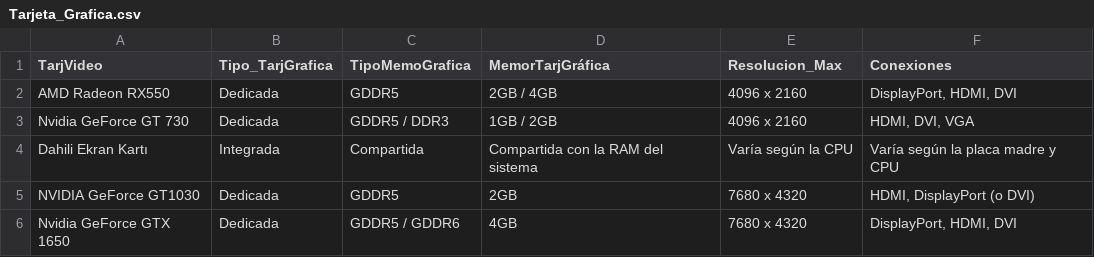
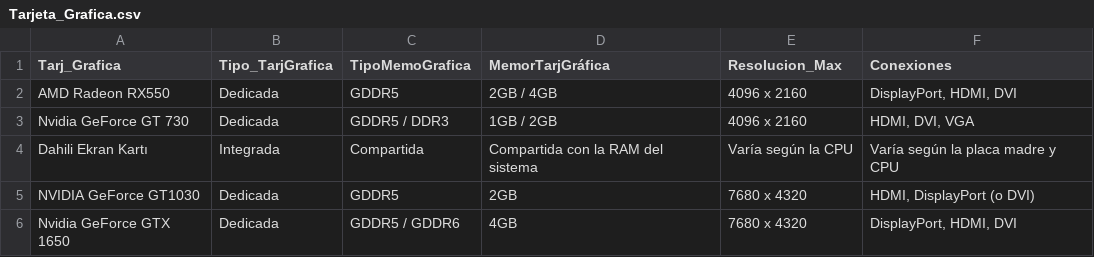
Before and after one commit to Jorge-Alvarez-23/Data-Science-II_Coder, a CSV file: Tarjeta_Grafica.csv, drawn as a sheet; only a part is shown.

Commit message:
Update Tarjeta_Grafica.csv

```diff
--- a/Tarjeta_Grafica.csv
+++ b/Tarjeta_Grafica.csv
@@ -1,2 +1,2 @@
-TarjVideo,Tipo_TarjGrafica,TipoMemoGrafica,MemorTarjGráfica,Resolucion_Max,Conexiones
+Tarj_Grafica,Tipo_TarjGrafica,TipoMemoGrafica,MemorTarjGráfica,Resolucion_Max,Conexiones
 AMD Radeon RX550,Dedicada,GDDR5,2GB / 4GB,4096 x 2160,"DisplayPort, HDMI, DVI"
```
